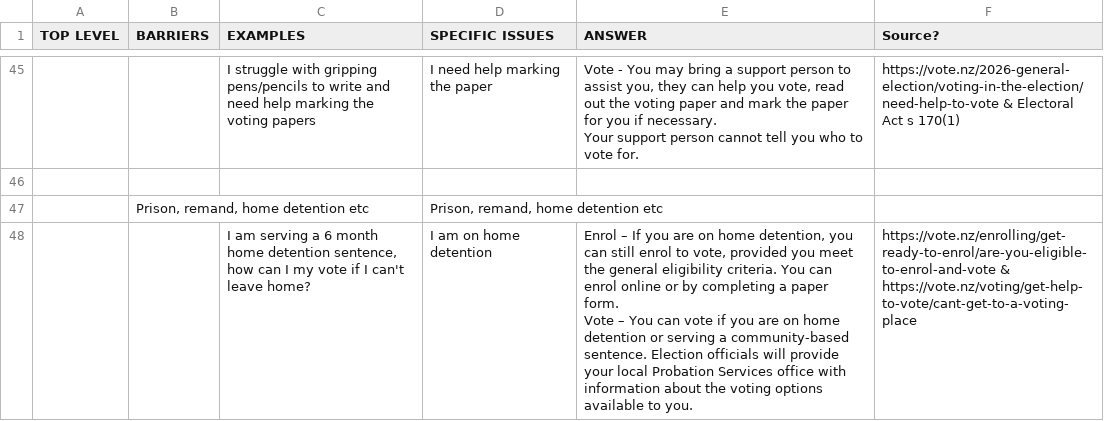
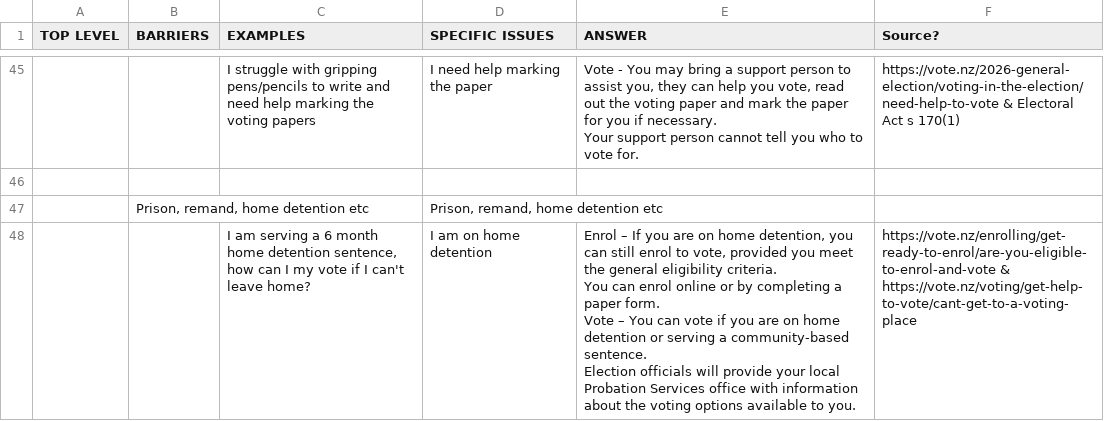
Before and after one commit to inzight-analytics/voting-rights, a CSV file: data/sheet.csv, drawn as a sheet; only a part is shown, gaps mark what is left out; the diff covers the shown part only.

```diff
--- a/data/sheet.csv
+++ b/data/sheet.csv
@@ -208,4 +208,8 @@ Your support person cannot tell you who to vote for.",https://vote.nz/2026-gener
 ,"Prison, remand, home detention etc",,"Prison, remand, home detention etc",,
-,,"I am serving a 6 month home detention sentence, how can I my vote if I can't leave home?",I am on home detention,"Enrol – If you are on home detention, you can still enrol to vote, provided you meet the general eligibility criteria. You can enrol online or by completing a paper form.
-
-Vote – You can vote if you are on home detention or serving a community-based sentence. Election officials will provide your local Probation Services office with information about the voting options available to you.",https://vote.nz/enrolling/get-ready-to-enrol/are-you-eligible-to-enrol-and-vote & https://vote.nz/voting/get-help-to-vote/cant-get-to-a-voting-place
+,,"I am serving a 6 month home detention sentence, how can I my vote if I can't leave home?",I am on home detention,"Enrol – If you are on home detention, you can still enrol to vote, provided you meet the general eligibility criteria.
+
+You can enrol online or by completing a paper form.
+
+Vote – You can vote if you are on home detention or serving a community-based sentence.
+
+Election officials will provide your local Probation Services office with information about the voting options available to you.",https://vote.nz/enrolling/get-ready-to-enrol/are-you-eligible-to-enrol-and-vote & https://vote.nz/voting/get-help-to-vote/cant-get-to-a-voting-place
```
Also changed, not shown: 7 edited cells elsewhere in this file, 1 other file.
